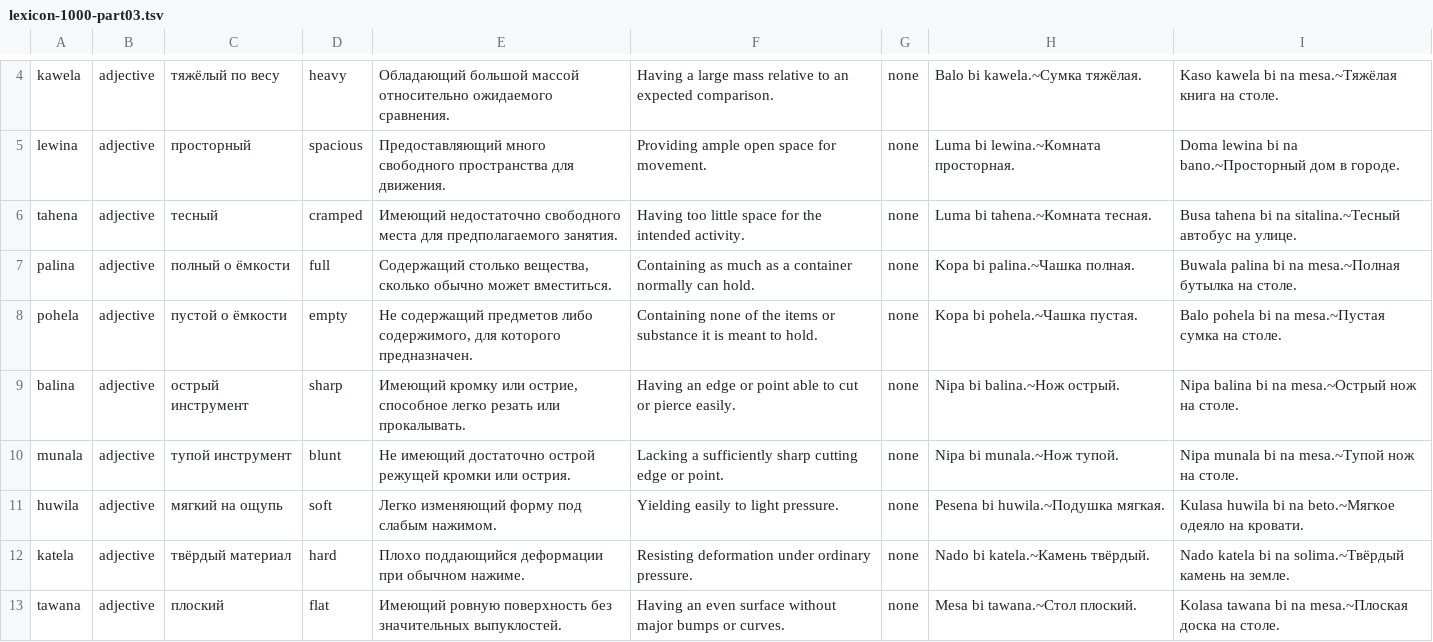
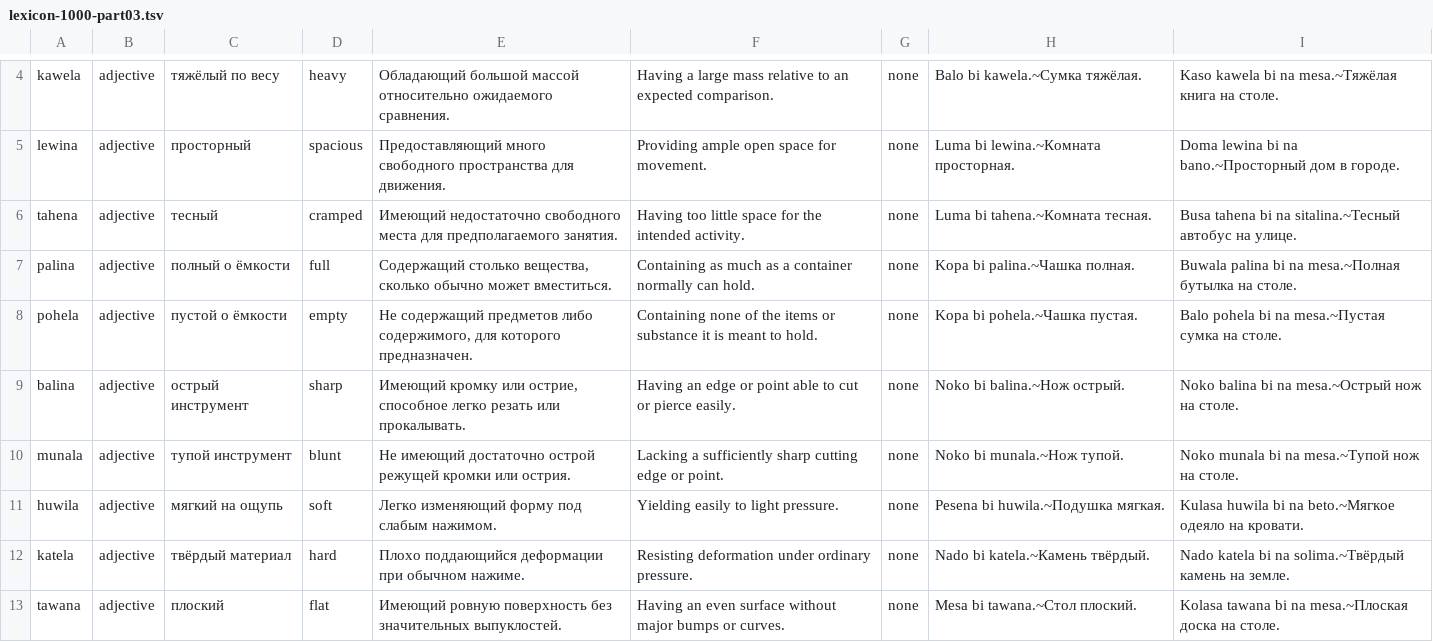
Before and after one commit to richmanstudio/worldwidesamaianlanguage, a TSV file: content/editorial/lexicon-1000-part03.tsv, drawn as a sheet; only a part is shown, gaps mark what is left out.

```diff
--- a/content/editorial/lexicon-1000-part03.tsv
+++ b/content/editorial/lexicon-1000-part03.tsv
@@ -8,4 +8,4 @@ palina|adjective|полный о ёмкости|full|Содержащий сто
 pohela|adjective|пустой о ёмкости|empty|Не содержащий предметов либо содержимого, для которого предназначен.|Containing none of the items or substance it is meant to hold.|none|Kopa bi pohela.~Чашка пустая.|Balo pohela bi na mesa.~Пустая сумка на столе.
-balina|adjective|острый инструмент|sharp|Имеющий кромку или острие, способное легко резать или прокалывать.|Having an edge or point able to cut or pierce easily.|none|Nipa bi balina.~Нож острый.|Nipa balina bi na mesa.~Острый нож на столе.
-munala|adjective|тупой инструмент|blunt|Не имеющий достаточно острой режущей кромки или острия.|Lacking a sufficiently sharp cutting edge or point.|none|Nipa bi munala.~Нож тупой.|Nipa munala bi na mesa.~Тупой нож на столе.
+balina|adjective|острый инструмент|sharp|Имеющий кромку или острие, способное легко резать или прокалывать.|Having an edge or point able to cut or pierce easily.|none|Noko bi balina.~Нож острый.|Noko balina bi na mesa.~Острый нож на столе.
+munala|adjective|тупой инструмент|blunt|Не имеющий достаточно острой режущей кромки или острия.|Lacking a sufficiently sharp cutting edge or point.|none|Noko bi munala.~Нож тупой.|Noko munala bi na mesa.~Тупой нож на столе.
 huwila|adjective|мягкий на ощупь|soft|Легко изменяющий форму под слабым нажимом.|Yielding easily to light pressure.|none|Pesena bi huwila.~Подушка мягкая.|Kulasa huwila bi na beto.~Мягкое одеяло на кровати.
```
Also changed, not shown: content/editorial/lexicon-1000-part01.tsv, content/editorial/lexicon-1000-part02.tsv, 2 other files.
